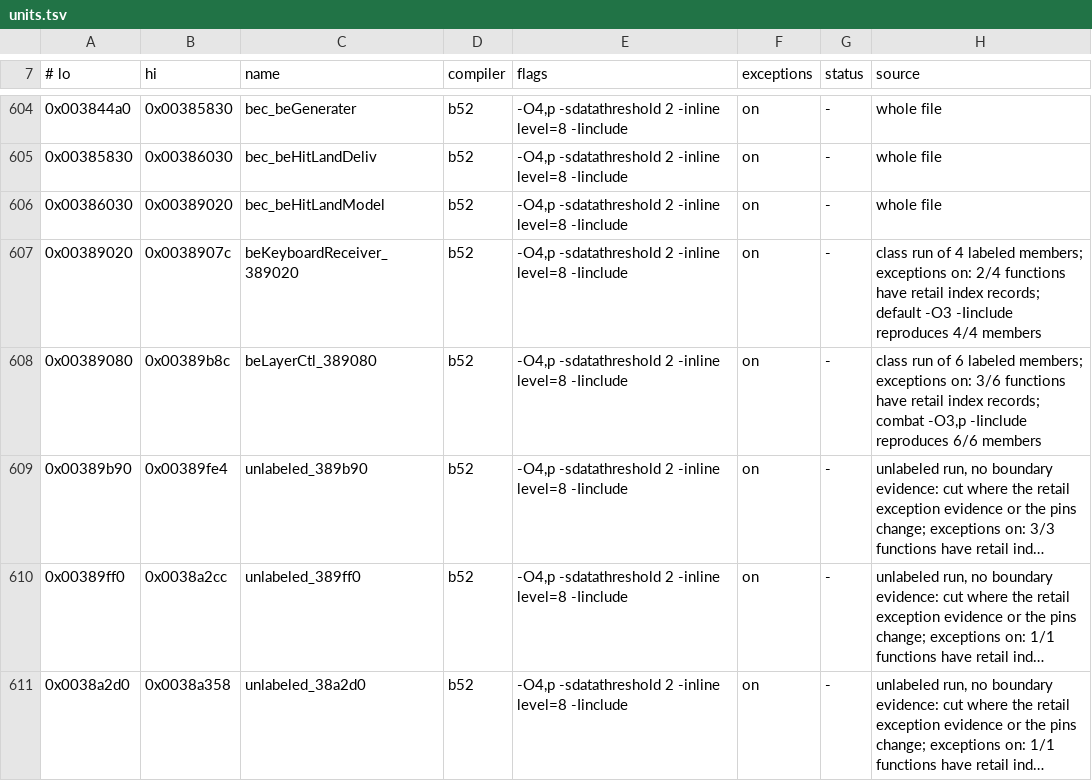
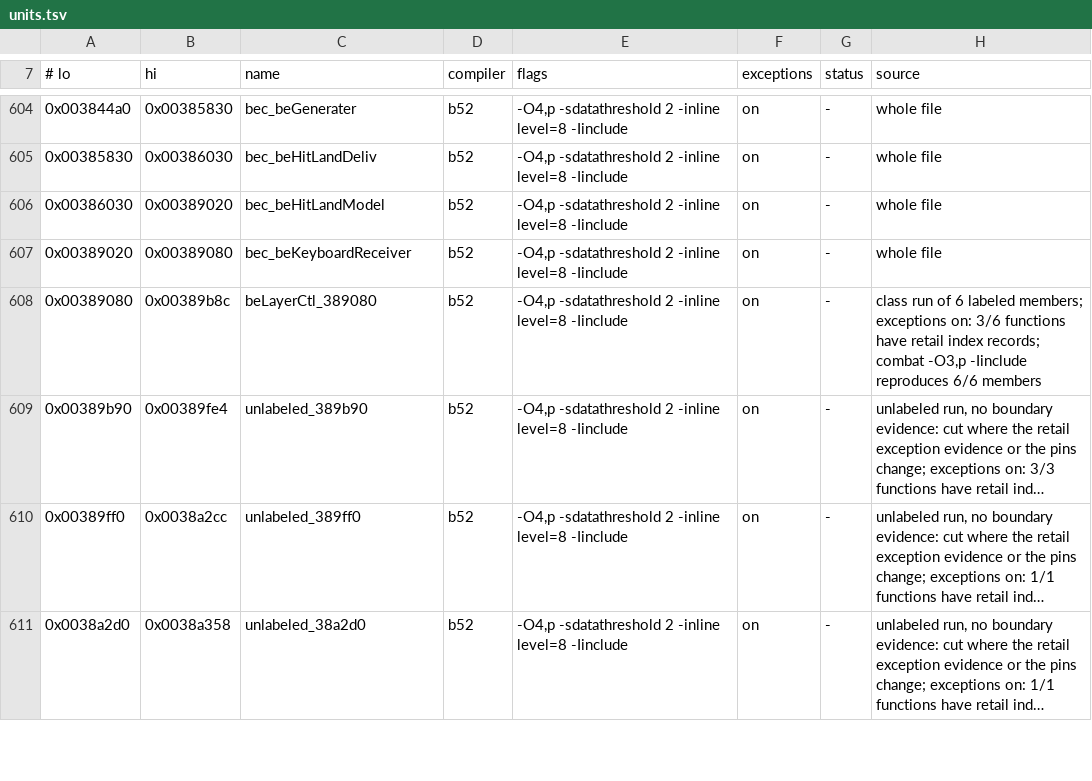
Before and after one commit to crashbashash/DW4_Decomp, a TSV file: config/SLUS-20836/units.tsv, drawn as a sheet; only a part is shown, gaps mark what is left out; long unchanged cells end in ….

```diff
--- a/config/SLUS-20836/units.tsv
+++ b/config/SLUS-20836/units.tsv
@@ -606,3 +606,3 @@
 0x00386030	0x00389020	bec_beHitLandModel	b52	-O4,p -sdatathreshold 2 -inline level=8 -Iinclude	on	-	whole file
-0x00389020	0x0038907c	beKeyboardReceiver_389020	b52	-O4,p -sdatathreshold 2 -inline level=8 -Iinclude	on	-	class run of 4 labeled members; exceptions on: 2/4 functions have retail index records; default -O3 -Iinclude reproduces 4/4 members
+0x00389020	0x00389080	bec_beKeyboardReceiver	b52	-O4,p -sdatathreshold 2 -inline level=8 -Iinclude	on	-	whole file
 0x00389080	0x00389b8c	beLayerCtl_389080	b52	-O4,p -sdatathreshold 2 -inline level=8 -Iinclude	on	-	class run of 6 labeled members; exceptions on: 3/6 functions have retail index records; combat -O3,p -Iinclude reproduces 6/6 members
```
Also changed, not shown: 3 other files.
